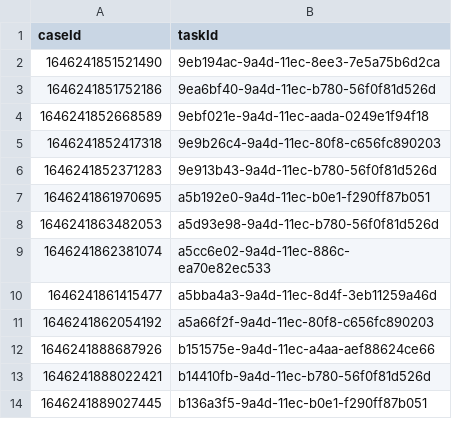
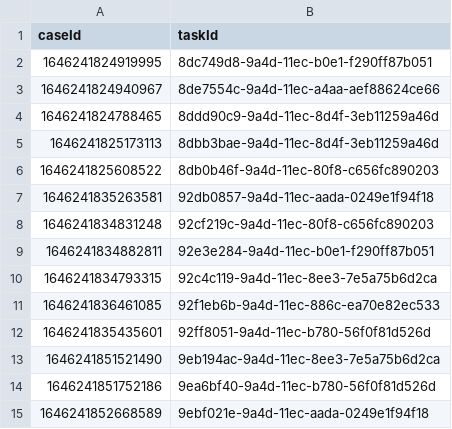
Before and after one commit to hmcts/wa-performance, a CSV file: src/gatling/resources/WA_TasksToCancel.csv, drawn as a sheet; only a part is shown; the shorter side is filled out with more unchanged rows.

Commit message:
data update

```diff
--- a/src/gatling/resources/WA_TasksToCancel.csv
+++ b/src/gatling/resources/WA_TasksToCancel.csv
@@ -1,2 +1,13 @@
 caseId,taskId
+1646241824919995,8dc749d8-9a4d-11ec-b0e1-f290ff87b051
+1646241824940967,8de7554c-9a4d-11ec-a4aa-aef88624ce66
+1646241824788465,8ddd90c9-9a4d-11ec-8d4f-3eb11259a46d
+1646241825173113,8dbb3bae-9a4d-11ec-8d4f-3eb11259a46d
+1646241825608522,8db0b46f-9a4d-11ec-80f8-c656fc890203
+1646241835263581,92db0857-9a4d-11ec-aada-0249e1f94f18
+1646241834831248,92cf219c-9a4d-11ec-80f8-c656fc890203
+1646241834882811,92e3e284-9a4d-11ec-b0e1-f290ff87b051
+1646241834793315,92c4c119-9a4d-11ec-8ee3-7e5a75b6d2ca
+1646241836461085,92f1eb6b-9a4d-11ec-886c-ea70e82ec533
+1646241835435601,92ff8051-9a4d-11ec-b780-56f0f81d526d
 1646241851521490,9eb194ac-9a4d-11ec-8ee3-7e5a75b6d2ca
```
Also changed, not shown: src/gatling/resources/WA_R2Cases.csv.
